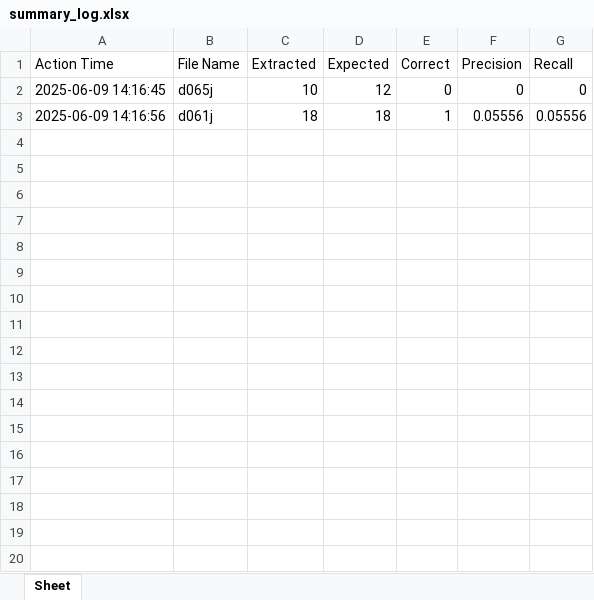
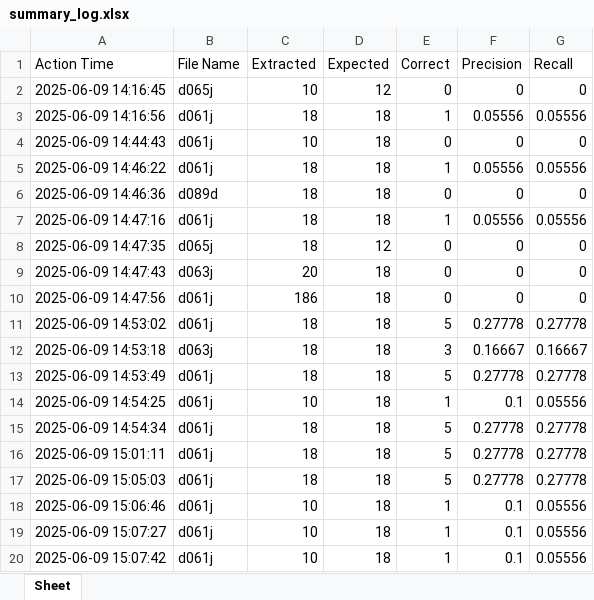
Before and after one commit to levansac/NLP, an Excel workbook: document/summary_log.xlsx, sheet Sheet, drawn as a sheet; values as stored, in another font and other column widths than the file's, no borders; the diff names each change by its address in the sheet, - before the commit and + after, or states it on an @@ line.

```diff
--- a/document/summary_log.xlsx (sheet Sheet)
+++ b/document/summary_log.xlsx (sheet Sheet)
+row 4: 2025-06-09 14:44:43 | d061j | 10 | 18 | 0 | 0 | 0
+row 5: 2025-06-09 14:46:22 | d061j | 18 | 18 | 1 | 0.05556 | 0.05556
+row 6: 2025-06-09 14:46:36 | d089d | 18 | 18 | 0 | 0 | 0
+row 7: 2025-06-09 14:47:16 | d061j | 18 | 18 | 1 | 0.05556 | 0.05556
+row 8: 2025-06-09 14:47:35 | d065j | 18 | 12 | 0 | 0 | 0
+row 9: 2025-06-09 14:47:43 | d063j | 20 | 18 | 0 | 0 | 0
+row 10: 2025-06-09 14:47:56 | d061j | 186 | 18 | 0 | 0 | 0
+row 11: 2025-06-09 14:53:02 | d061j | 18 | 18 | 5 | 0.27778 | 0.27778
+row 12: 2025-06-09 14:53:18 | d063j | 18 | 18 | 3 | 0.16667 | 0.16667
+row 13: 2025-06-09 14:53:49 | d061j | 18 | 18 | 5 | 0.27778 | 0.27778
+row 14: 2025-06-09 14:54:25 | d061j | 10 | 18 | 1 | 0.1 | 0.05556
+row 15: 2025-06-09 14:54:34 | d061j | 18 | 18 | 5 | 0.27778 | 0.27778
+row 16: 2025-06-09 15:01:11 | d061j | 18 | 18 | 5 | 0.27778 | 0.27778
+row 17: 2025-06-09 15:05:03 | d061j | 18 | 18 | 5 | 0.27778 | 0.27778
+row 18: 2025-06-09 15:06:46 | d061j | 10 | 18 | 1 | 0.1 | 0.05556
+row 19: 2025-06-09 15:07:27 | d061j | 10 | 18 | 1 | 0.1 | 0.05556
+row 20: 2025-06-09 15:07:42 | d061j | 10 | 18 | 1 | 0.1 | 0.05556
```
Also changed, not shown: 2 other files.
